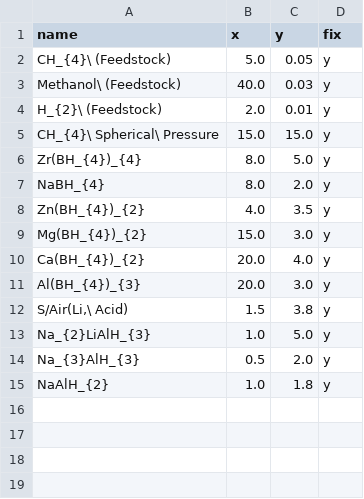
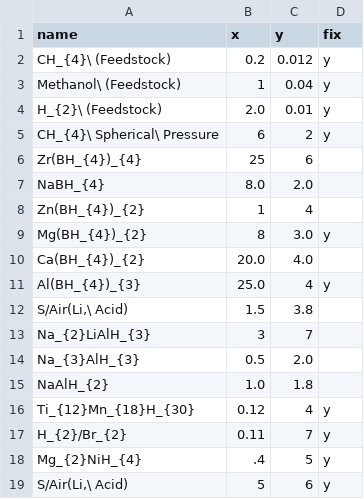
Before and after one commit to energy-storage-analysis/LDES-Survey, a CSV file: cap_cost/figure_panels/electrochem/fix_positions_decoupled.csv, drawn as a sheet.

Commit message:
finish redoing label positions
add arrows into objects in adjust text. Still not working well.

```diff
--- a/cap_cost/figure_panels/electrochem/fix_positions_decoupled.csv
+++ b/cap_cost/figure_panels/electrochem/fix_positions_decoupled.csv
@@ -1,15 +1,19 @@
 name,x,y,fix
-CH_{4}\ (Feedstock),5.0,0.05,y
-Methanol\ (Feedstock),40.0,0.03,y
+CH_{4}\ (Feedstock),0.2,0.012,y
+Methanol\ (Feedstock),1,0.04,y
 H_{2}\ (Feedstock),2.0,0.01,y
-CH_{4}\ Spherical\ Pressure,15.0,15.0,y
-Zr(BH_{4})_{4},8.0,5.0,y
-NaBH_{4},8.0,2.0,y
-Zn(BH_{4})_{2},4.0,3.5,y
-Mg(BH_{4})_{2},15.0,3.0,y
-Ca(BH_{4})_{2},20.0,4.0,y
-Al(BH_{4})_{3},20.0,3.0,y
-"S/Air(Li,\ Acid)",1.5,3.8,y
-Na_{2}LiAlH_{3},1.0,5.0,y
-Na_{3}AlH_{3},0.5,2.0,y
-NaAlH_{2},1.0,1.8,y
+CH_{4}\ Spherical\ Pressure,6,2,y
+Zr(BH_{4})_{4},25,6,
+NaBH_{4},8.0,2.0,
+Zn(BH_{4})_{2},1,4,
+Mg(BH_{4})_{2},8,3.0,y
+Ca(BH_{4})_{2},20.0,4.0,
+Al(BH_{4})_{3},25.0,4,y
+"S/Air(Li,\ Acid)",1.5,3.8,
+Na_{2}LiAlH_{3},3,7,
+Na_{3}AlH_{3},0.5,2.0,
+NaAlH_{2},1.0,1.8,
+Ti_{12}Mn_{18}H_{30},0.12,4,y
+H_{2}/Br_{2},0.11,7,y
+Mg_{2}NiH_{4},.4,5,y
+"S/Air(Li,\ Acid)",5,6,y
```
Also changed, not shown: 12 other files.
